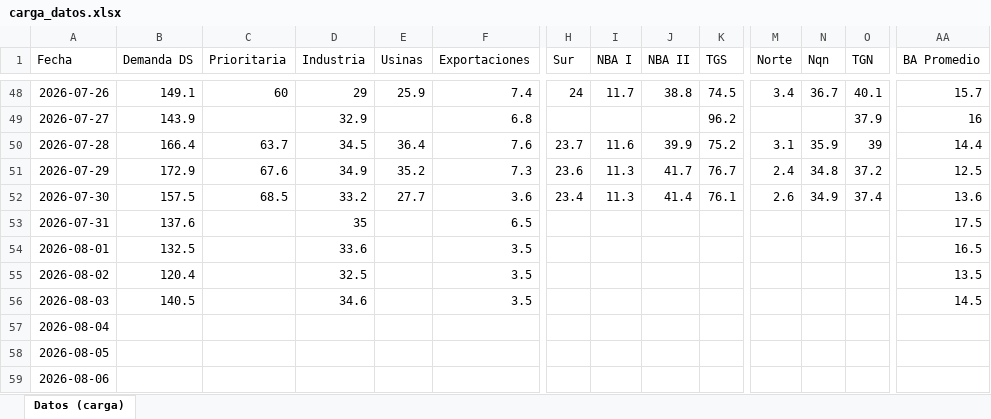
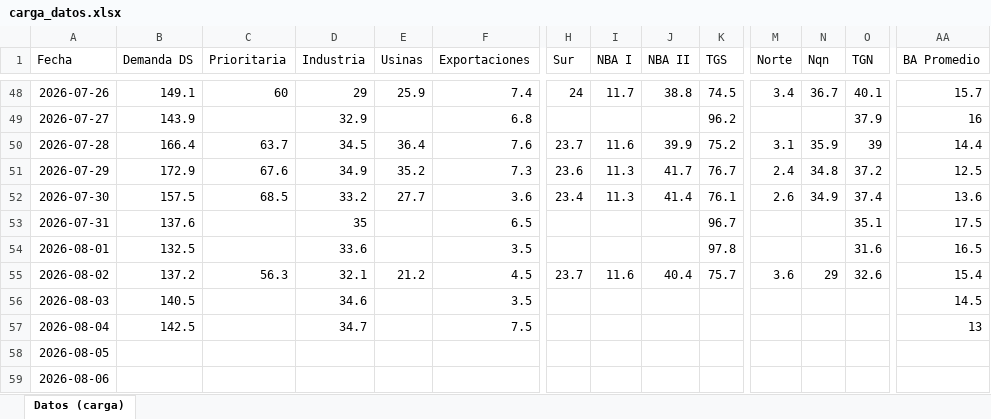
Before and after one commit to mpodeley/estado-del-sistema, an Excel workbook: data/carga_datos.xlsx, sheet Datos (carga), drawn as a sheet; only a part is shown, gaps mark what is left out; values as stored, in another font and other column widths than the file's, no borders; the diff covers the shown part only; the diff names each change by its address in the sheet, - before the commit and + after, or states it on an @@ line.

```diff
--- a/data/carga_datos.xlsx (sheet Datos (carga))
+++ b/data/carga_datos.xlsx (sheet Datos (carga))
-K53 (TGS): (empty)
+K53 (TGS): 96.7
-O53 (TGN): (empty)
+O53 (TGN): 35.1
-K54 (TGS): (empty)
+K54 (TGS): 97.8
-O54 (TGN): (empty)
+O54 (TGN): 31.6
-B55 (Demanda DS): 120.4
+B55 (Demanda DS): 137.2
-C55 (Prioritaria): (empty)
+C55 (Prioritaria): 56.3
-D55 (Industria): 32.5
+D55 (Industria): 32.1
-E55 (Usinas): (empty)
+E55 (Usinas): 21.2
-F55 (Exportaciones): 3.5
+F55 (Exportaciones): 4.5
-H55 (Sur): (empty)
+H55 (Sur): 23.7
-I55 (NBA I): (empty)
+I55 (NBA I): 11.6
-J55 (NBA II): (empty)
+J55 (NBA II): 40.4
-K55 (TGS): (empty)
+K55 (TGS): 75.7
-M55 (Norte): (empty)
+M55 (Norte): 3.6
-N55 (Nqn): (empty)
+N55 (Nqn): 29
-O55 (TGN): (empty)
+O55 (TGN): 32.6
-AA55 (BA Promedio): 13.5
+AA55 (BA Promedio): 15.4
-B57 (Demanda DS): (empty)
+B57 (Demanda DS): 142.5
-D57 (Industria): (empty)
+D57 (Industria): 34.7
-F57 (Exportaciones): (empty)
+F57 (Exportaciones): 7.5
-AA57 (BA Promedio): (empty)
+AA57 (BA Promedio): 13
```
Also changed, not shown: 12 edited cells elsewhere in this sheet, 36 other files.
